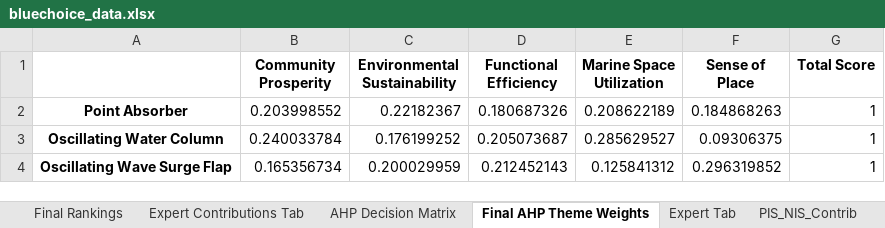
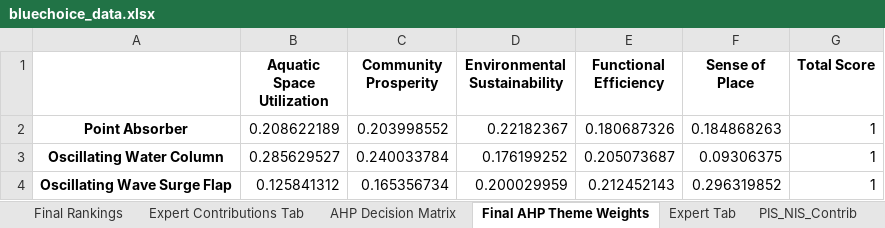
Before and after one commit to vishnu-vs-umich/WEC-Convergence-Work, an Excel workbook: streamlit_wec_full_app_repo/bluechoice_data.xlsx, sheet Final AHP Theme Weights, drawn as a sheet; values as stored, in another font and other column widths than the file's, no borders; removed rows and columns are numbered as before the commit, all else as after; the diff names each change by its address in the sheet, - before the commit and + after, or states it on an @@ line.

Commit message:
marine changed to aquatic

```diff
--- a/streamlit_wec_full_app_repo/bluechoice_data.xlsx (sheet Final AHP Theme Weights)
+++ b/streamlit_wec_full_app_repo/bluechoice_data.xlsx (sheet Final AHP Theme Weights)
+column B (Aquatic Space Utilization), rows 2-4: 0.208622189 | 0.285629527 | 0.125841312
-column E (Marine Space Utilization), rows 2-4: 0.208622189 | 0.285629527 | 0.125841312
```
Also changed, not shown: sheet PIS_NIS_Contrib, sheet Expert Contributions Tab, sheet Themes Tab, sheet AHP Decision Matrix, sheet Community Feedback Tab, streamlit_wec_full_app_repo/BI_Preliminary_Survey.xlsx, 1 other file.
